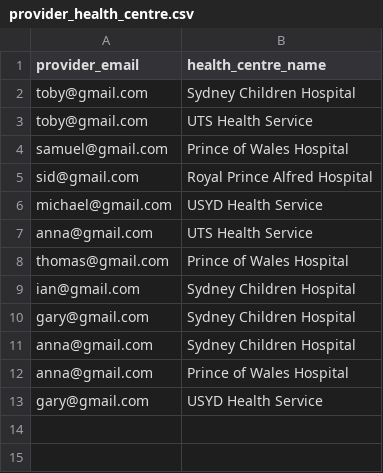
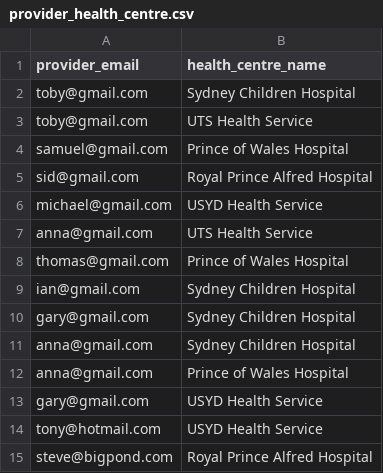
Before and after one commit to dionearle/MediSoft-COMP1531-Project, a CSV file: provider_health_centre.csv, drawn as a sheet; the diff names each change by its address in the sheet, - before the commit and + after, or states it on an @@ line.

Commit message:
trialing more users

```diff
--- a/provider_health_centre.csv
+++ b/provider_health_centre.csv
+row 14: tony@hotmail.com | USYD Health Service
+row 15: steve@bigpond.com | Royal Prince Alfred Hospital
```
